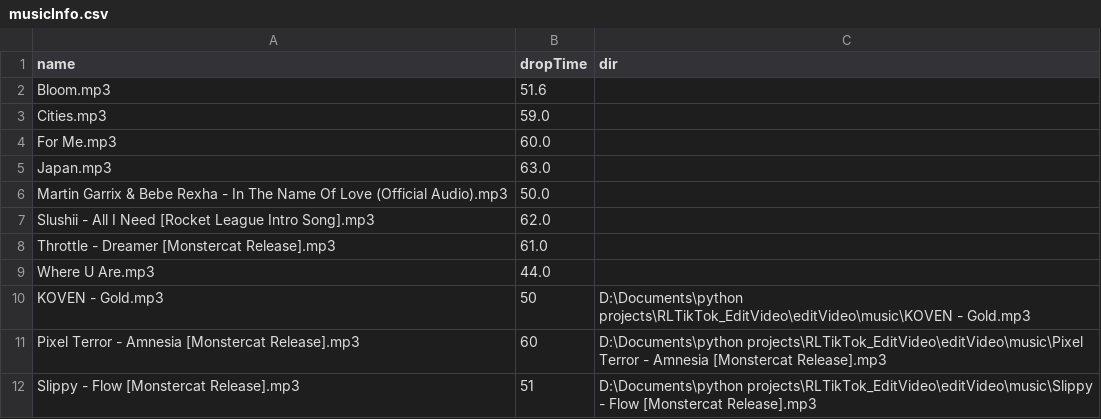
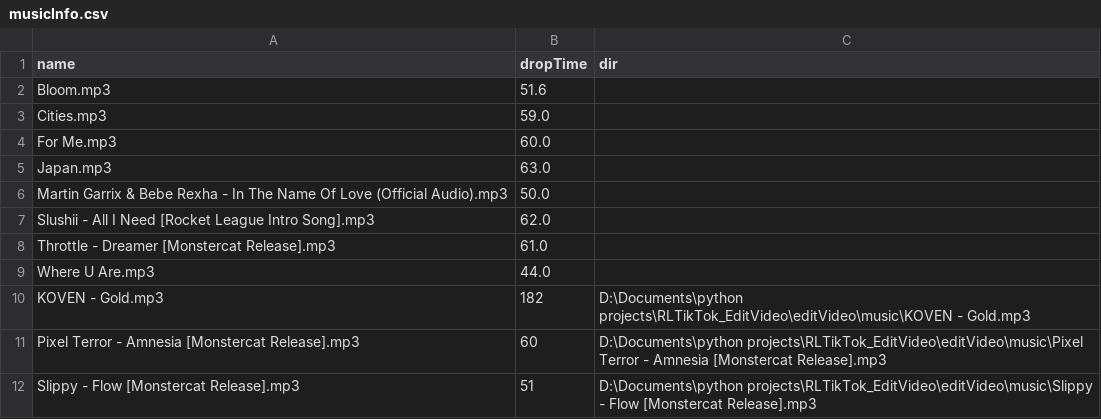
Before and after one commit to nnourr/RLTikTok_EditVideo, a CSV file: editVideo/music/musicInfo.csv, drawn as a sheet.

Commit message:
drop tiome again

```diff
--- a/editVideo/music/musicInfo.csv
+++ b/editVideo/music/musicInfo.csv
@@ -9,3 +9,3 @@ Throttle - Dreamer [Monstercat Release].mp3,61.0,
 Where U Are.mp3,44.0,
-KOVEN - Gold.mp3,50,D:\Documents\python projects\RLTikTok_EditVideo\editVideo\music\KOVEN - Gold.mp3
+KOVEN - Gold.mp3,182,D:\Documents\python projects\RLTikTok_EditVideo\editVideo\music\KOVEN - Gold.mp3
 Pixel Terror - Amnesia [Monstercat Release].mp3,60,D:\Documents\python projects\RLTikTok_EditVideo\editVideo\music\Pixel Terror - Amnesia [Monstercat Release].mp3
```
